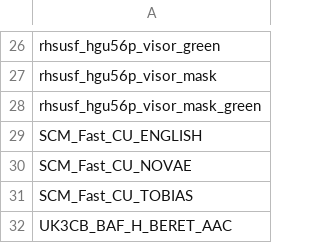
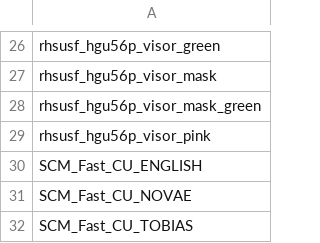
Before and after one commit to pjhq/arsenal_data, a CSV file: data_arsenal/jac/helmets.csv, drawn as a sheet; only a part is shown, gaps mark what is left out; the shorter side is filled out with more unchanged rows; the diff names each change by its address in the sheet, - before the commit and + after, or states it on an @@ line.

Commit message:
feat: update JAC arsenal + add UAV grab script

```diff
--- a/data_arsenal/jac/helmets.csv
+++ b/data_arsenal/jac/helmets.csv
+row 29: rhsusf_hgu56p_visor_pink
```
Also changed, not shown: 8 other files.
